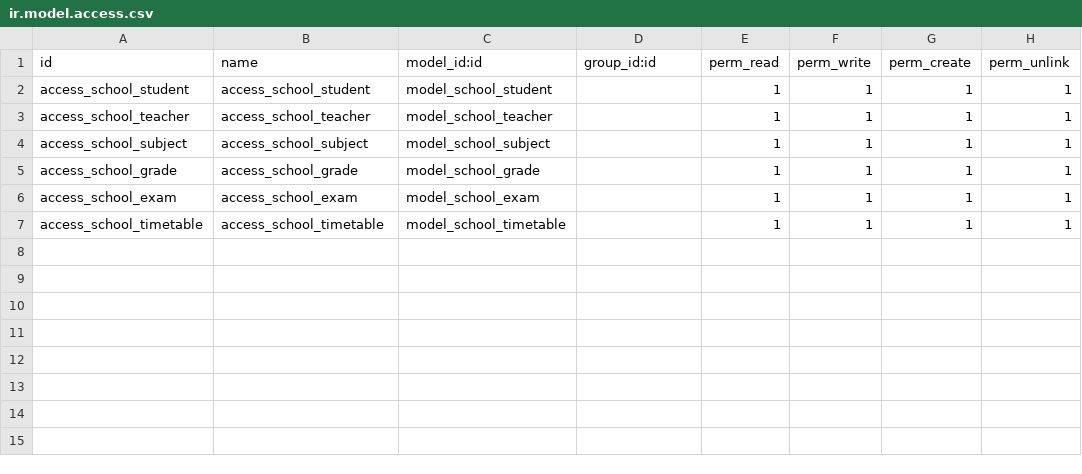
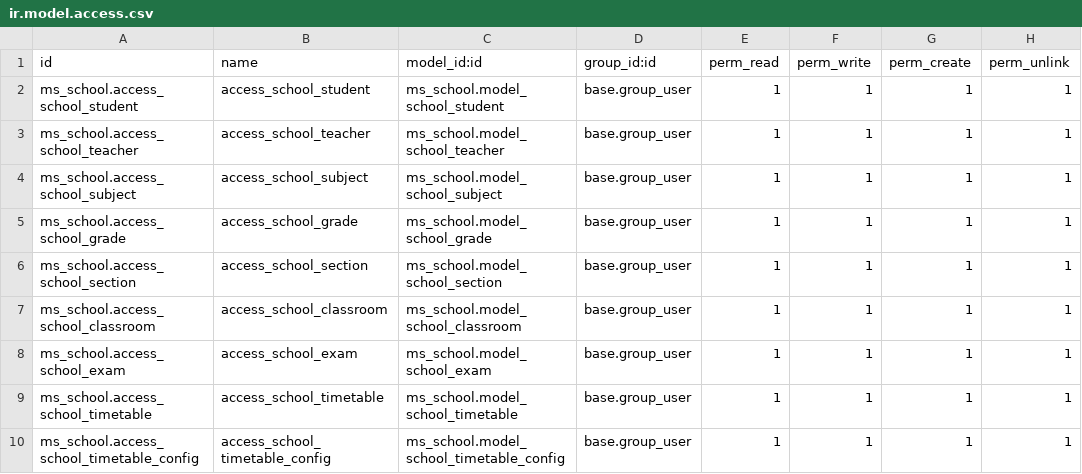
Before and after one commit to medosobh/ms_school, a CSV file: security/ir.model.access.csv, drawn as a sheet.

Commit message:
update classroom

```diff
--- a/security/ir.model.access.csv
+++ b/security/ir.model.access.csv
@@ -1,7 +1,10 @@
 id,name,model_id:id,group_id:id,perm_read,perm_write,perm_create,perm_unlink
-access_school_student,access_school_student,model_school_student,,1,1,1,1
-access_school_teacher,access_school_teacher,model_school_teacher,,1,1,1,1
-access_school_subject,access_school_subject,model_school_subject,,1,1,1,1
-access_school_grade,access_school_grade,model_school_grade,,1,1,1,1
-access_school_exam,access_school_exam,model_school_exam,,1,1,1,1
-access_school_timetable,access_school_timetable,model_school_timetable,,1,1,1,1
+ms_school.access_school_student,access_school_student,ms_school.model_school_student,base.group_user,1,1,1,1
+ms_school.access_school_teacher,access_school_teacher,ms_school.model_school_teacher,base.group_user,1,1,1,1
+ms_school.access_school_subject,access_school_subject,ms_school.model_school_subject,base.group_user,1,1,1,1
+ms_school.access_school_grade,access_school_grade,ms_school.model_school_grade,base.group_user,1,1,1,1
+ms_school.access_school_section,access_school_section,ms_school.model_school_section,base.group_user,1,1,1,1
+ms_school.access_school_classroom,access_school_classroom,ms_school.model_school_classroom,base.group_user,1,1,1,1
+ms_school.access_school_exam,access_school_exam,ms_school.model_school_exam,base.group_user,1,1,1,1
+ms_school.access_school_timetable,access_school_timetable,ms_school.model_school_timetable,base.group_user,1,1,1,1
+ms_school.access_school_timetable_config,access_school_timetable_config,ms_school.model_school_timetable_config,base.group_user,1,1,1,1
```
Also changed, not shown: 17 other files.
